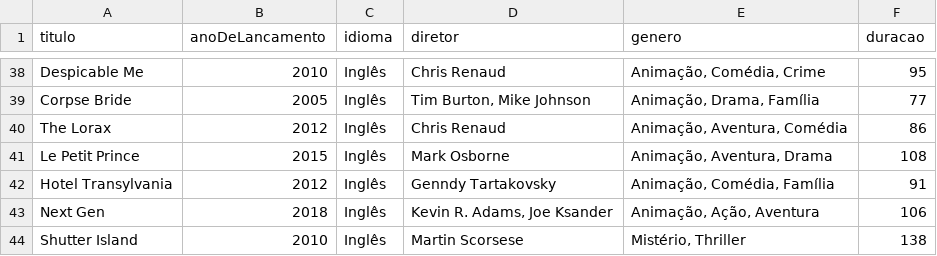
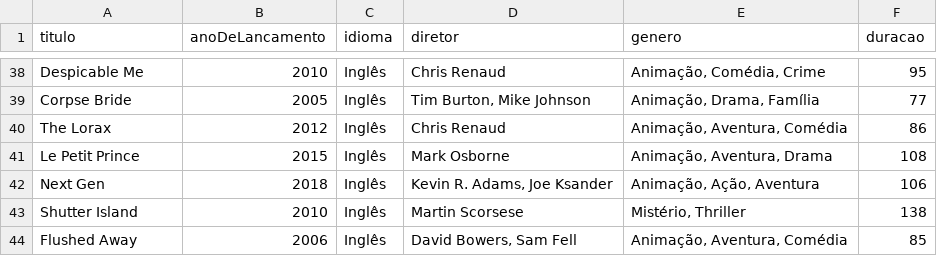
Before and after one commit to luismiguwl/api-filmes-spring-boot, a CSV file: filmes-2021/Filmes pendentes para 2021.csv, drawn as a sheet; only a part is shown, gaps mark what is left out; the shorter side is filled out with more unchanged rows; the diff names each change by its address in the sheet, - before the commit and + after, or states it on an @@ line.

```diff
--- a/filmes-2021/Filmes pendentes para 2021.csv
+++ b/filmes-2021/Filmes pendentes para 2021.csv
-row 42: Hotel Transylvania | 2012 | Inglês | Genndy Tartakovsky | Animação, Comédia, Família | 91
```
Also changed, not shown: filmes-2021/Filmes assistidos em 2021.csv, 6 other files.
